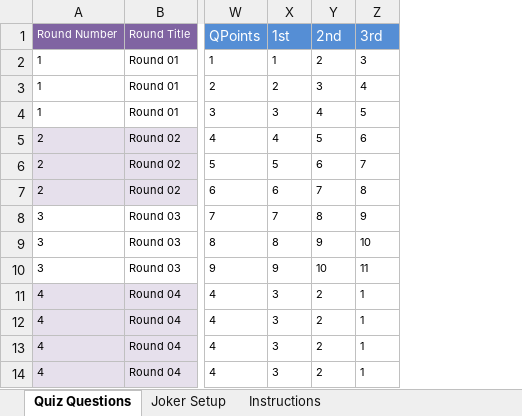
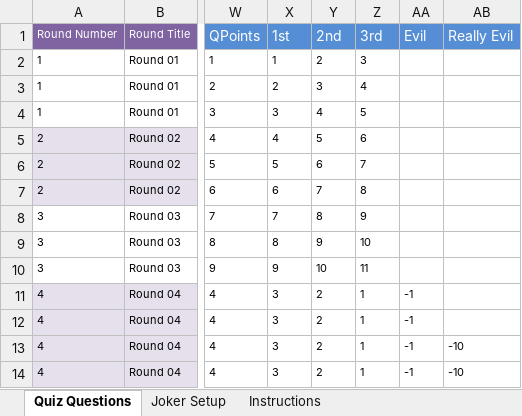
Before and after one commit to philipestevenson-RumHam/DummyStuff, an Excel workbook: Home Version/Example.xlsm, sheet Quiz Questions, drawn as a sheet; only a part is shown, gaps mark what is left out; values as stored, in another font and other column widths than the file's, no borders; the diff names each change by its address in the sheet, - before the commit and + after, or states it on an @@ line.

```diff
--- a/Home Version/Example.xlsm (sheet Quiz Questions)
+++ b/Home Version/Example.xlsm (sheet Quiz Questions)
+column AA (Evil), rows 11-14: all -1
+column AB (Really Evil), rows 13-14: -10 | -10
```
Also changed, not shown: 7 other files.
